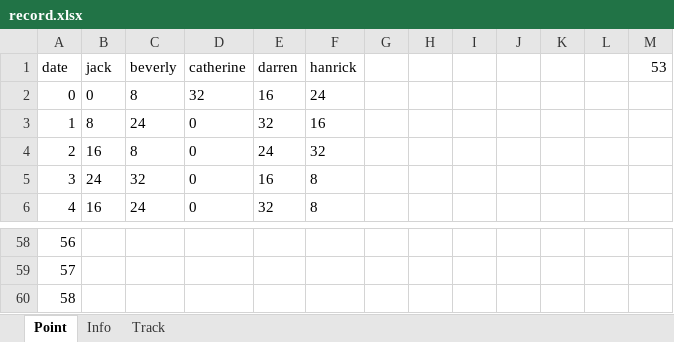
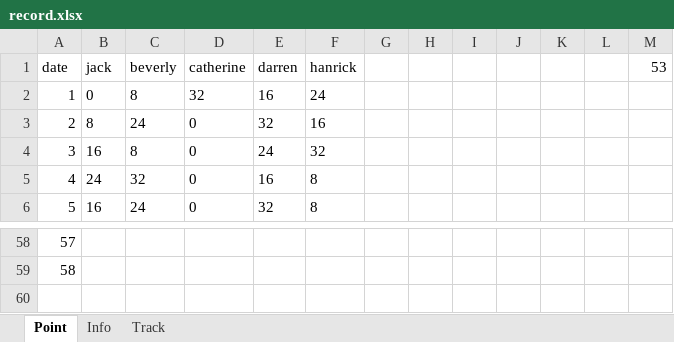
Before and after one commit to jqlliu/Sleep-Paralysis-Demon, an Excel workbook: record.xlsx, sheet Point, drawn as a sheet; only a part is shown, gaps mark what is left out; values as stored, in another font and other column widths than the file's, no borders; the diff names each change by its address in the sheet, - before the commit and + after, or states it on an @@ line.

```diff
--- a/record.xlsx (sheet Point)
+++ b/record.xlsx (sheet Point)
@@ column A (date) renumbered between rows 2 and 59 @@
-row 60: 58
```
Also changed, not shown: sheet Track, sheet Info, 1 other file.
